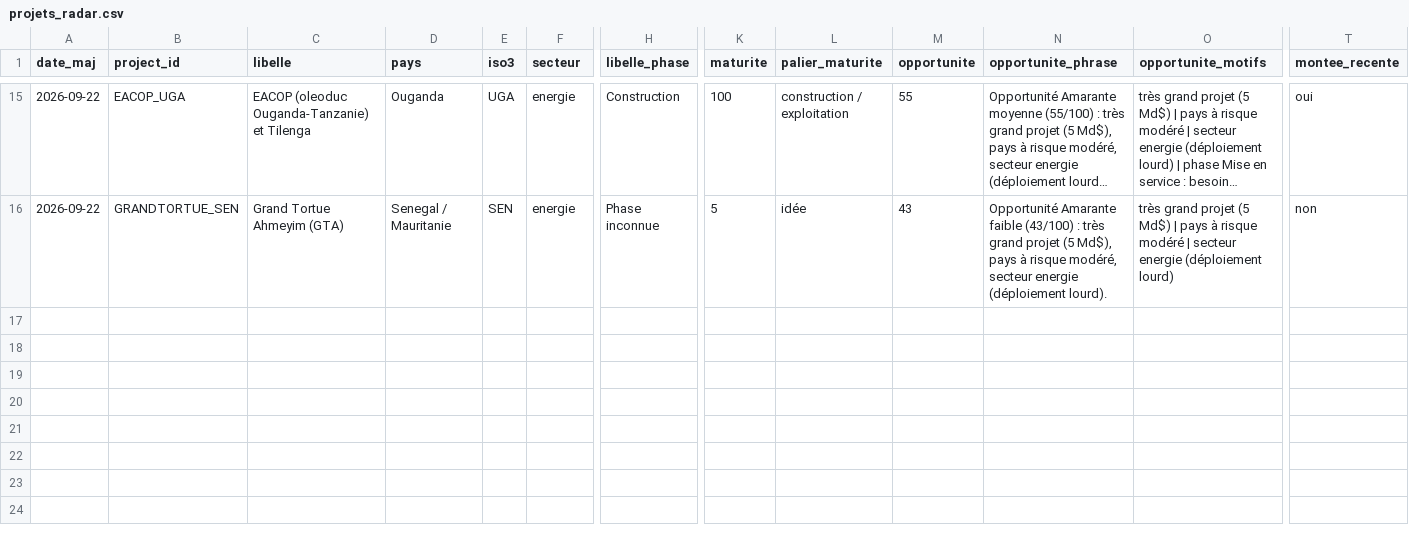
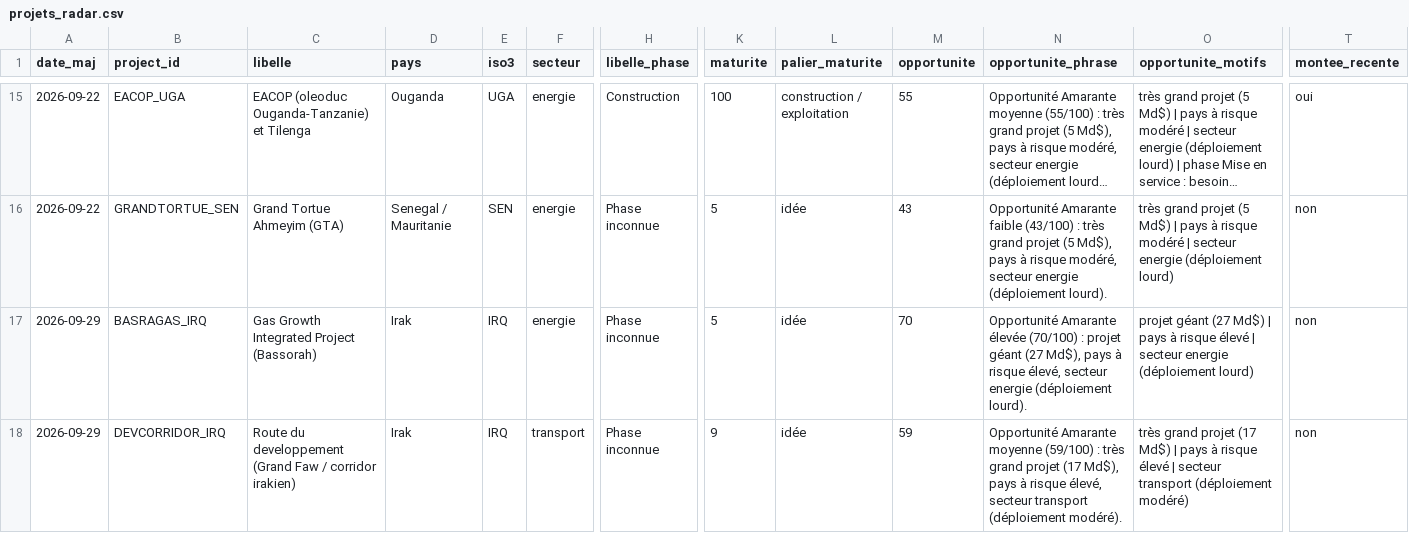
Before and after one commit to mayeulpeltier-pixel/radar-amarante, a CSV file: backups/projets_radar.csv, drawn as a sheet; only a part is shown, gaps mark what is left out; long unchanged cells end in …; rows hold the shown columns only; the diff covers the shown part only; the diff names each change by its address in the sheet, - before the commit and + after, or states it on an @@ line.

```diff
--- a/backups/projets_radar.csv
+++ b/backups/projets_radar.csv
+row 17: 2026-09-29 | BASRAGAS_IRQ | Gas Growth Integrated Project (Bassorah) | Irak | IRQ | energie | Phase inconnue | 5 | idée | 70 | Opportunité Amarante élevée (70/100) : projet géant (27 Md$), pays à risque élevé, secteur energie (déploiement lourd). | projet géant (27 Md$) | pays à risque élevé | secteur energie (déploiement lourd) | non
+row 18: 2026-09-29 | DEVCORRIDOR_IRQ | Route du developpement (Grand Faw / corridor irakien) | Irak | IRQ | transport | Phase inconnue | 9 | idée | 59 | Opportunité Amarante moyenne (59/100) : très grand projet (17 Md$), pays à risque élevé, secteur transport (déploiement modéré). | très grand projet (17 Md$) | pays à risque élevé | secteur transport (déploiement modéré) | non
```
Also changed, not shown: 2 added rows and 39 edited cells elsewhere in this file, 1 other file.
